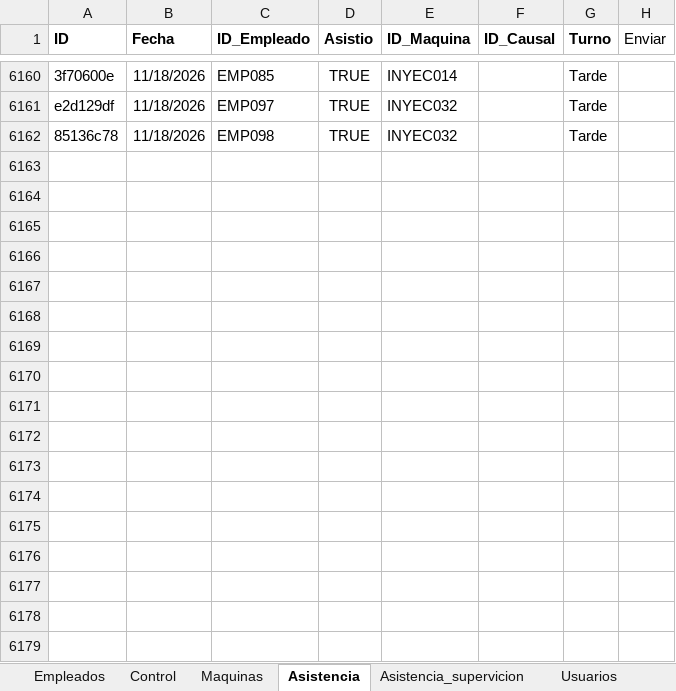
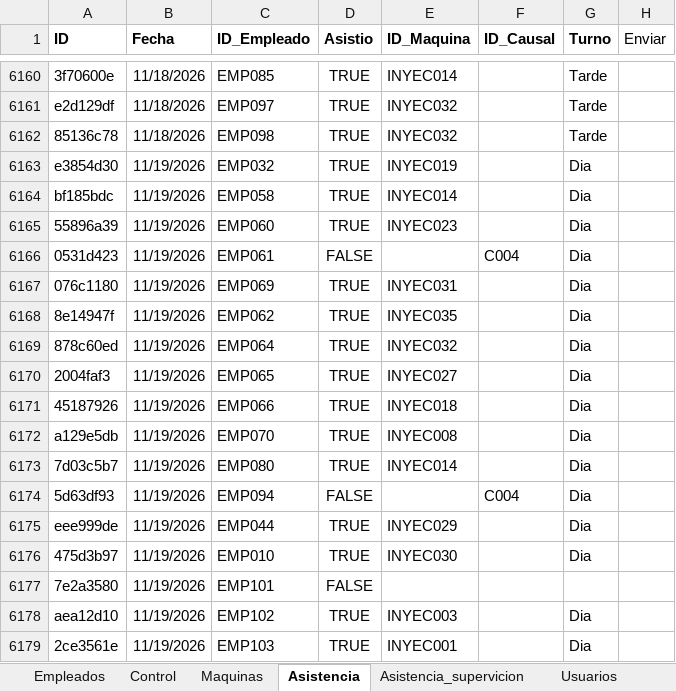
Before and after one commit to KevinQuimbayo/dashboard-merciko-data, an Excel workbook: Programa_Asistencia.xlsx, sheet Asistencia, drawn as a sheet; only a part is shown, gaps mark what is left out; values as stored, in another font and other column widths than the file's, no borders; table styles not drawn; the diff names each change by its address in the sheet, - before the commit and + after, or states it on an @@ line.

Commit message:
Sync - 2026-11-19 11:51

```diff
--- a/Programa_Asistencia.xlsx (sheet Asistencia)
+++ b/Programa_Asistencia.xlsx (sheet Asistencia)
+row 6163: e3854d30 | 11/19/2026 | EMP032 | TRUE | INYEC019 |  | Dia
+row 6164: bf185bdc | 11/19/2026 | EMP058 | TRUE | INYEC014 |  | Dia
+row 6165: 55896a39 | 11/19/2026 | EMP060 | TRUE | INYEC023 |  | Dia
+row 6166: 0531d423 | 11/19/2026 | EMP061 | FALSE |  | C004 | Dia
+row 6167: 076c1180 | 11/19/2026 | EMP069 | TRUE | INYEC031 |  | Dia
+row 6168: 8e14947f | 11/19/2026 | EMP062 | TRUE | INYEC035 |  | Dia
+row 6169: 878c60ed | 11/19/2026 | EMP064 | TRUE | INYEC032 |  | Dia
+row 6170: 2004faf3 | 11/19/2026 | EMP065 | TRUE | INYEC027 |  | Dia
+row 6171: 45187926 | 11/19/2026 | EMP066 | TRUE | INYEC018 |  | Dia
+row 6172: a129e5db | 11/19/2026 | EMP070 | TRUE | INYEC008 |  | Dia
+row 6173: 7d03c5b7 | 11/19/2026 | EMP080 | TRUE | INYEC014 |  | Dia
+row 6174: 5d63df93 | 11/19/2026 | EMP094 | FALSE |  | C004 | Dia
+row 6175: eee999de | 11/19/2026 | EMP044 | TRUE | INYEC029 |  | Dia
+row 6176: 475d3b97 | 11/19/2026 | EMP010 | TRUE | INYEC030 |  | Dia
+row 6177: 7e2a3580 | 11/19/2026 | EMP101 | FALSE
+row 6178: aea12d10 | 11/19/2026 | EMP102 | TRUE | INYEC003 |  | Dia
+row 6179: 2ce3561e | 11/19/2026 | EMP103 | TRUE | INYEC001 |  | Dia
```
Also changed, not shown: sheet Control.
